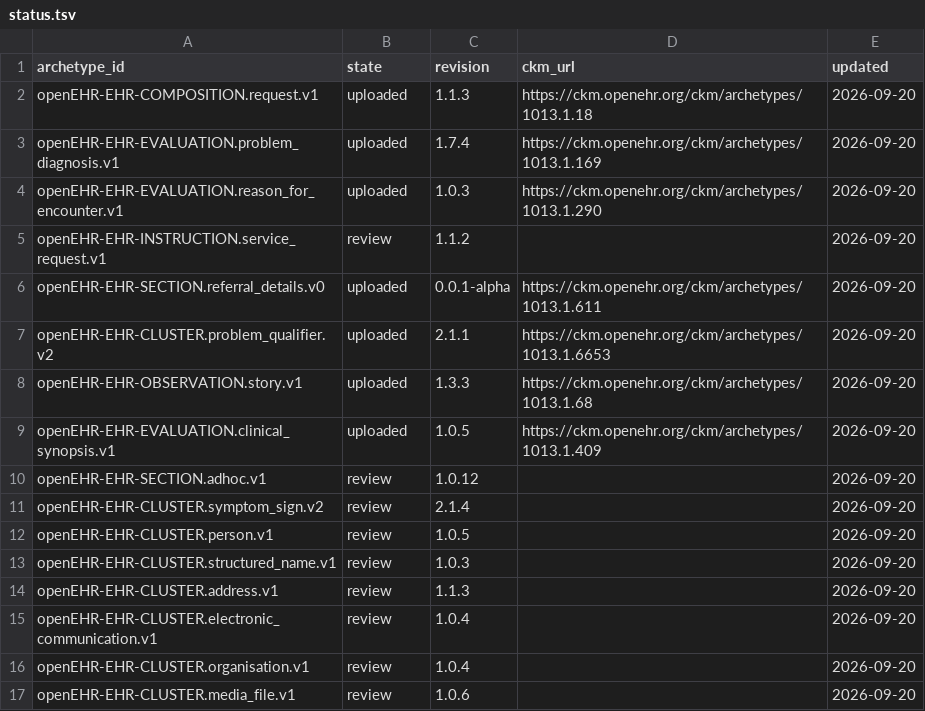
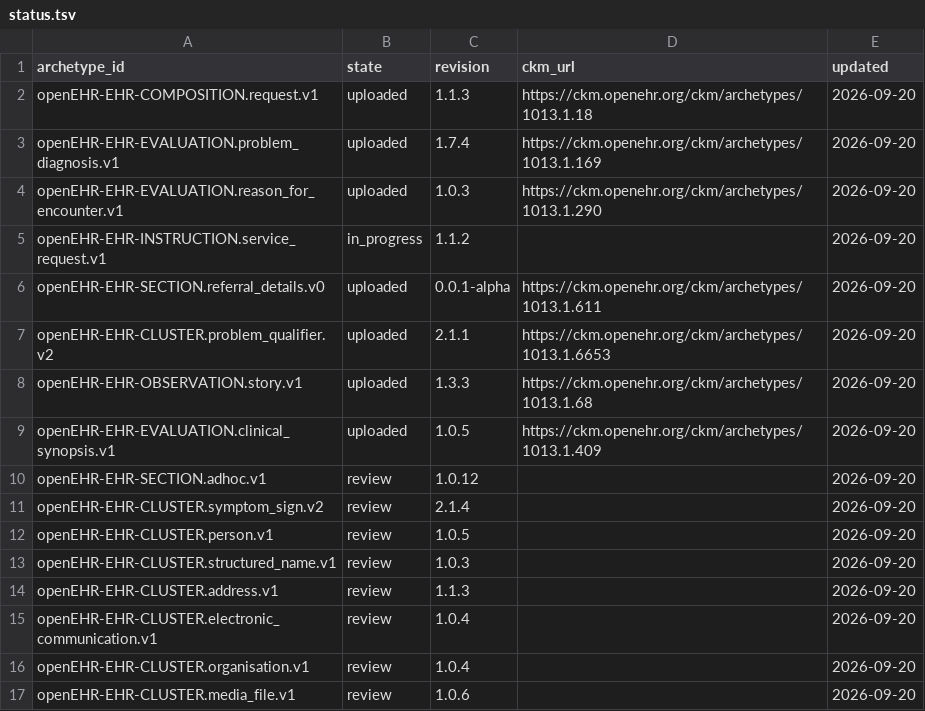
Before and after one commit to skoba/openehr-japanese-translation, a TSV file: status.tsv, drawn as a sheet.

```diff
--- a/status.tsv
+++ b/status.tsv
@@ -4,3 +4,3 @@ openEHR-EHR-EVALUATION.problem_diagnosis.v1	uploaded	1.7.4	https://ckm.openehr.o
 openEHR-EHR-EVALUATION.reason_for_encounter.v1	uploaded	1.0.3	https://ckm.openehr.org/ckm/archetypes/1013.1.290	2026-09-20
-openEHR-EHR-INSTRUCTION.service_request.v1	review	1.1.2		2026-09-20
+openEHR-EHR-INSTRUCTION.service_request.v1	in_progress	1.1.2		2026-09-20
 openEHR-EHR-SECTION.referral_details.v0	uploaded	0.0.1-alpha	https://ckm.openehr.org/ckm/archetypes/1013.1.611	2026-09-20
```
